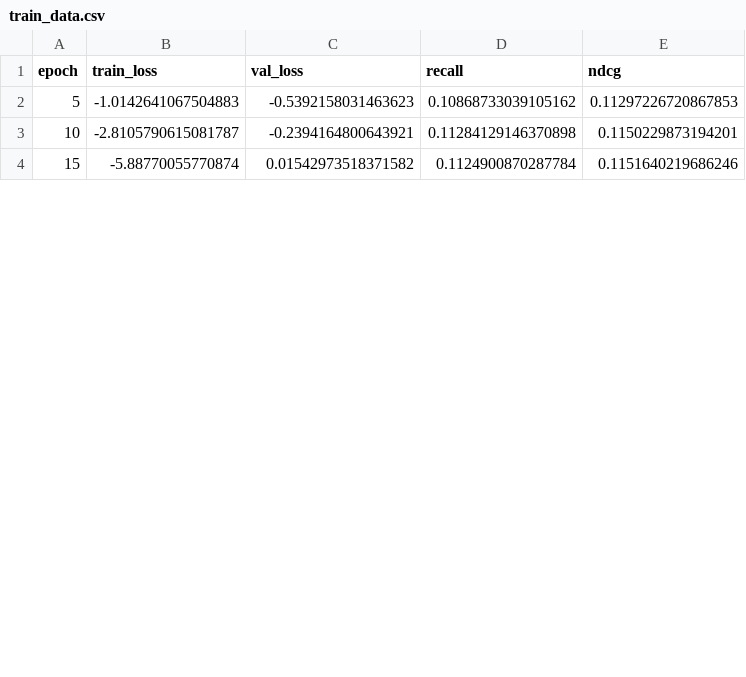
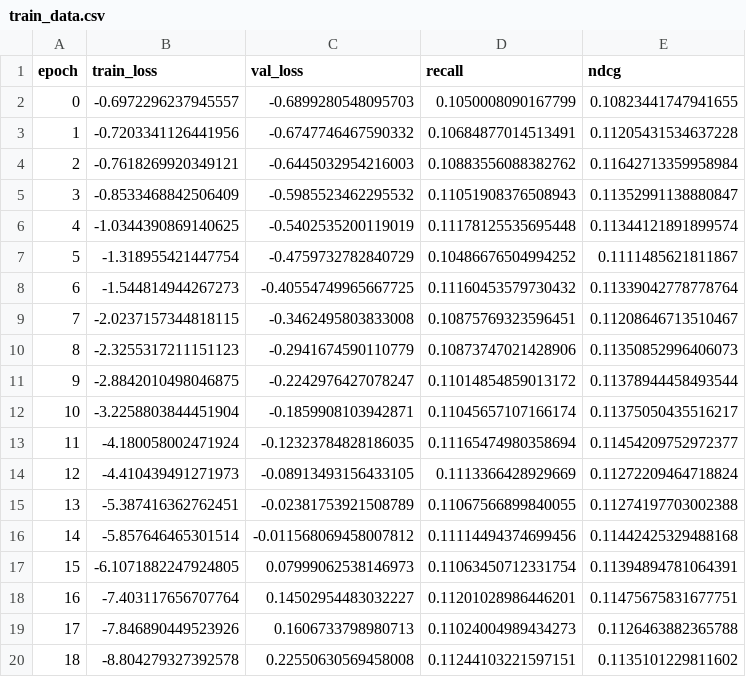
Before and after one commit to vuongvlq/recommendation-movie, a CSV file: training/train_data.csv, drawn as a sheet; only a part is shown; the diff covers the shown part only.

Commit message:
Draw the chart of the metrics evaluating the model training effectiveness.

```diff
--- a/training/train_data.csv
+++ b/training/train_data.csv
@@ -1,4 +1,20 @@
 epoch,train_loss,val_loss,recall,ndcg
-5,-1.0142641067504883,-0.5392158031463623,0.10868733039105162,0.11297226720867853
-10,-2.8105790615081787,-0.2394164800643921,0.11284129146370898,0.1150229873194201
-15,-5.88770055770874,0.01542973518371582,0.1124900870287784,0.1151640219686246
+0,-0.6972296237945557,-0.6899280548095703,0.1050008090167799,0.10823441747941655
+1,-0.7203341126441956,-0.6747746467590332,0.10684877014513491,0.11205431534637228
+2,-0.7618269920349121,-0.6445032954216003,0.10883556088382762,0.11642713359958984
+3,-0.8533468842506409,-0.5985523462295532,0.11051908376508943,0.11352991138880847
+4,-1.0344390869140625,-0.5402535200119019,0.11178125535695448,0.11344121891899574
+5,-1.318955421447754,-0.4759732782840729,0.10486676504994252,0.1111485621811867
+6,-1.544814944267273,-0.40554749965667725,0.11160453579730432,0.11339042778778764
+7,-2.0237157344818115,-0.3462495803833008,0.10875769323596451,0.11208646713510467
+8,-2.3255317211151123,-0.2941674590110779,0.10873747021428906,0.11350852996406073
+9,-2.8842010498046875,-0.2242976427078247,0.11014854859013172,0.11378944458493544
+10,-3.2258803844451904,-0.1859908103942871,0.11045657107166174,0.11375050435516217
+11,-4.180058002471924,-0.12323784828186035,0.11165474980358694,0.11454209752972377
+12,-4.410439491271973,-0.08913493156433105,0.1113366428929669,0.11272209464718824
+13,-5.387416362762451,-0.02381753921508789,0.11067566899840055,0.11274197703002388
+14,-5.857646465301514,-0.011568069458007812,0.11114494374699456,0.11442425329488168
+15,-6.1071882247924805,0.07999062538146973,0.11063450712331754,0.11394894781064391
+16,-7.403117656707764,0.14502954483032227,0.11201028986446201,0.11475675831677751
+17,-7.846890449523926,0.1606733798980713,0.11024004989434273,0.1126463882365788
+18,-8.804279327392578,0.22550630569458008,0.11244103221597151,0.1135101229811602
```
Also changed, not shown: 9 added rows and 12 edited cells elsewhere in this file, 1 other file.
